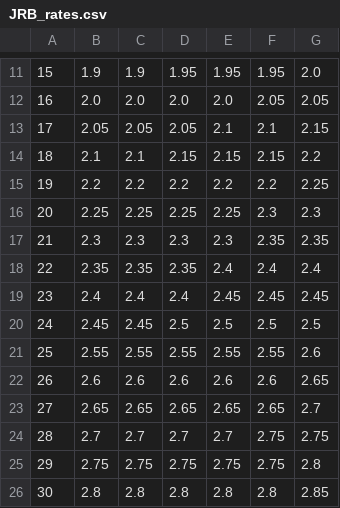
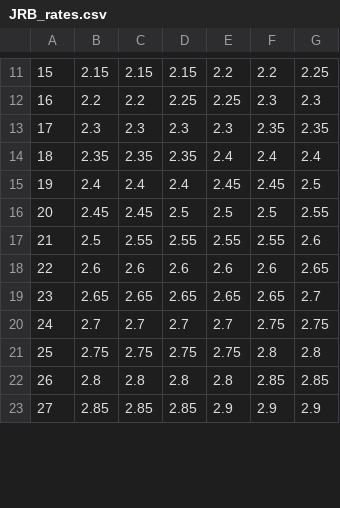
Before and after one commit to Ashihara-Y/VFM_calc, a CSV file: JRB_rates.csv, drawn as a sheet; only a part is shown, gaps mark what is left out; the diff covers the shown part only.

```diff
--- a/JRB_rates.csv
+++ b/JRB_rates.csv
@@ -11,16 +11,13 @@
-15	1.9	1.9	1.95	1.95	1.95	2.0
-16	2.0	2.0	2.0	2.0	2.05	2.05
-17	2.05	2.05	2.05	2.1	2.1	2.15
-18	2.1	2.1	2.15	2.15	2.15	2.2
-19	2.2	2.2	2.2	2.2	2.2	2.25
-20	2.25	2.25	2.25	2.25	2.3	2.3
-21	2.3	2.3	2.3	2.3	2.35	2.35
-22	2.35	2.35	2.35	2.4	2.4	2.4
-23	2.4	2.4	2.4	2.45	2.45	2.45
-24	2.45	2.45	2.5	2.5	2.5	2.5
-25	2.55	2.55	2.55	2.55	2.55	2.6
-26	2.6	2.6	2.6	2.6	2.6	2.65
-27	2.65	2.65	2.65	2.65	2.65	2.7
-28	2.7	2.7	2.7	2.7	2.75	2.75
-29	2.75	2.75	2.75	2.75	2.75	2.8
-30	2.8	2.8	2.8	2.8	2.8	2.85
+15	2.15	2.15	2.15	2.2	2.2	2.25
+16	2.2	2.2	2.25	2.25	2.3	2.3
+17	2.3	2.3	2.3	2.3	2.35	2.35
+18	2.35	2.35	2.35	2.4	2.4	2.4
+19	2.4	2.4	2.4	2.45	2.45	2.5
+20	2.45	2.45	2.5	2.5	2.5	2.55
+21	2.5	2.55	2.55	2.55	2.55	2.6
+22	2.6	2.6	2.6	2.6	2.6	2.65
+23	2.65	2.65	2.65	2.65	2.65	2.7
+24	2.7	2.7	2.7	2.7	2.75	2.75
+25	2.75	2.75	2.75	2.75	2.8	2.8
+26	2.8	2.8	2.8	2.8	2.85	2.85
+27	2.85	2.85	2.85	2.9	2.9	2.9
```
Also changed, not shown: 3 added rows and 59 edited cells elsewhere in this file, BOJ_ExpInflRate_down.csv, 1 other file.
